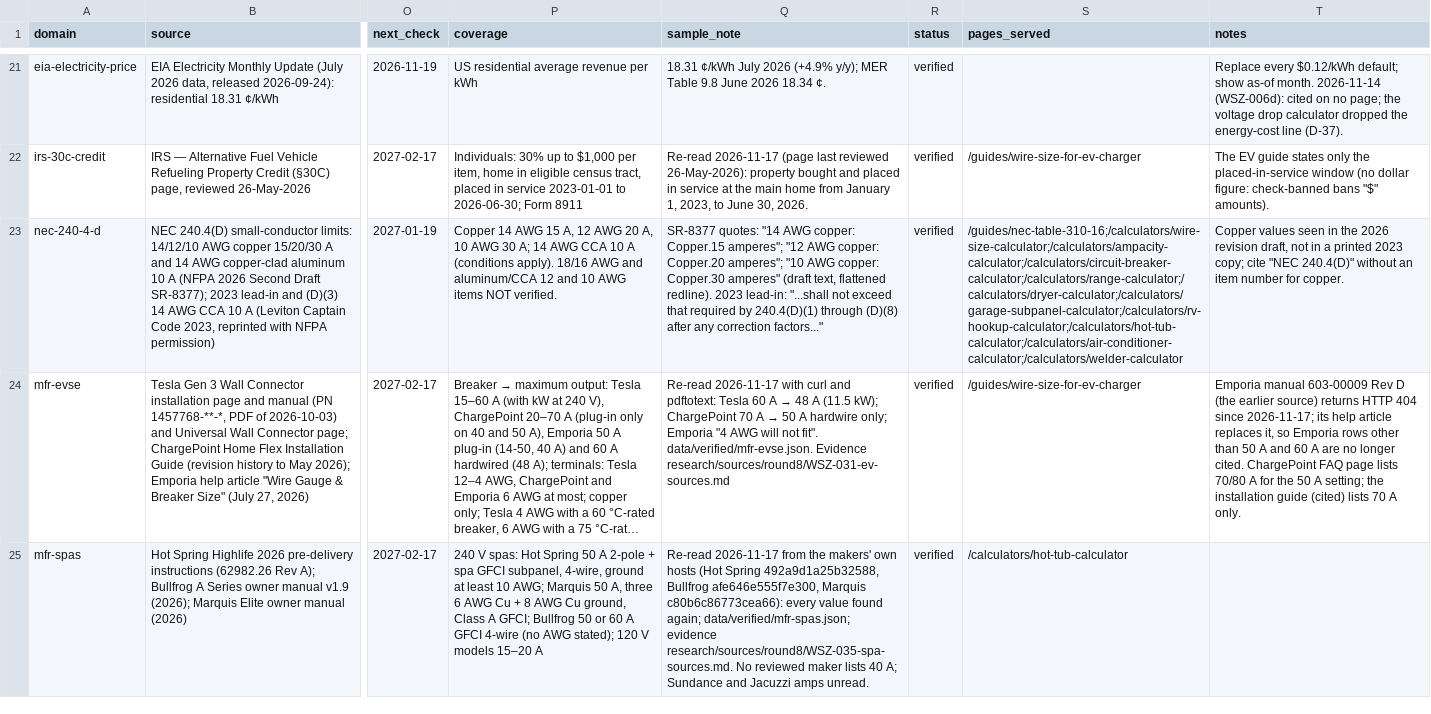
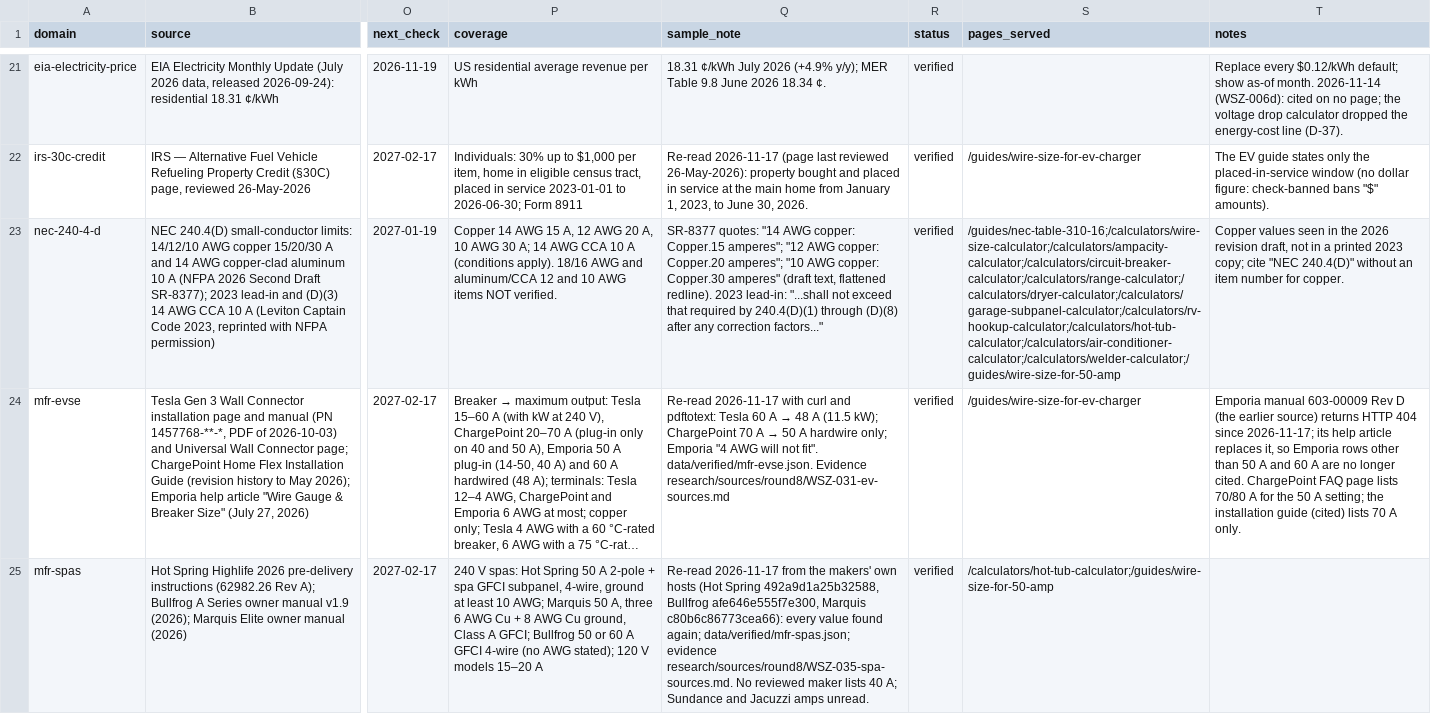
Before and after one commit to Mapstor/wiresizes, a CSV file: research/data-sources.csv, drawn as a sheet; only a part is shown, gaps mark what is left out; long unchanged cells end in …; the diff covers the shown part only; the diff names each change by its address in the sheet, - before the commit and + after, or states it on an @@ line.

```diff
--- a/research/data-sources.csv
+++ b/research/data-sources.csv
-S23 (pages_served): /guides/nec-table-310-16;/calculators/wire-size-calculator;/calculators/ampacity-calculator;/calculators/circuit-breaker-calculator;/calculators/range-calculator;/calculators/dryer-calculator;/calculators/garage-subpanel-calculator;/calculators/rv-hookup-calculator;/calculators/hot-tub-calculator;/calculators/air-conditioner-calculator;/calculators/welder-calculator
+S23 (pages_served): /guides/nec-table-310-16;/calculators/wire-size-calculator;/calculators/ampacity-calculator;/calculators/circuit-breaker-calculator;/calculators/range-calculator;/calculators/dryer-calculator;/calculators/garage-subpanel-calculator;/calculators/rv-hookup-calculator;/calculators/hot-tub-calculator;/calculators/air-conditioner-calculator;/calculators/welder-calculator;/guides/wire-size-for-50-amp
-S25 (pages_served): /calculators/hot-tub-calculator
+S25 (pages_served): /calculators/hot-tub-calculator;/guides/wire-size-for-50-amp
```
Also changed, not shown: 15 edited cells elsewhere in this file, research/page-map.csv, 16 other files.
